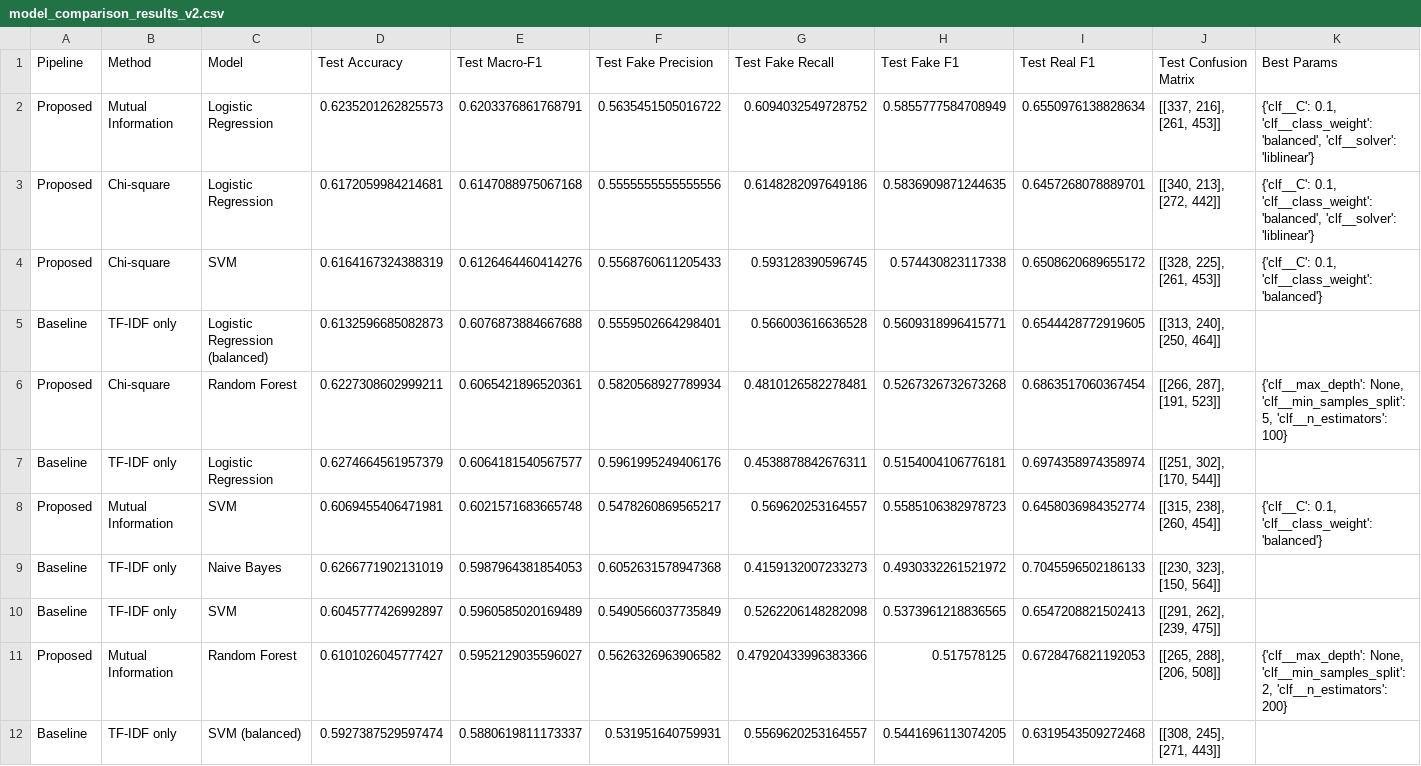
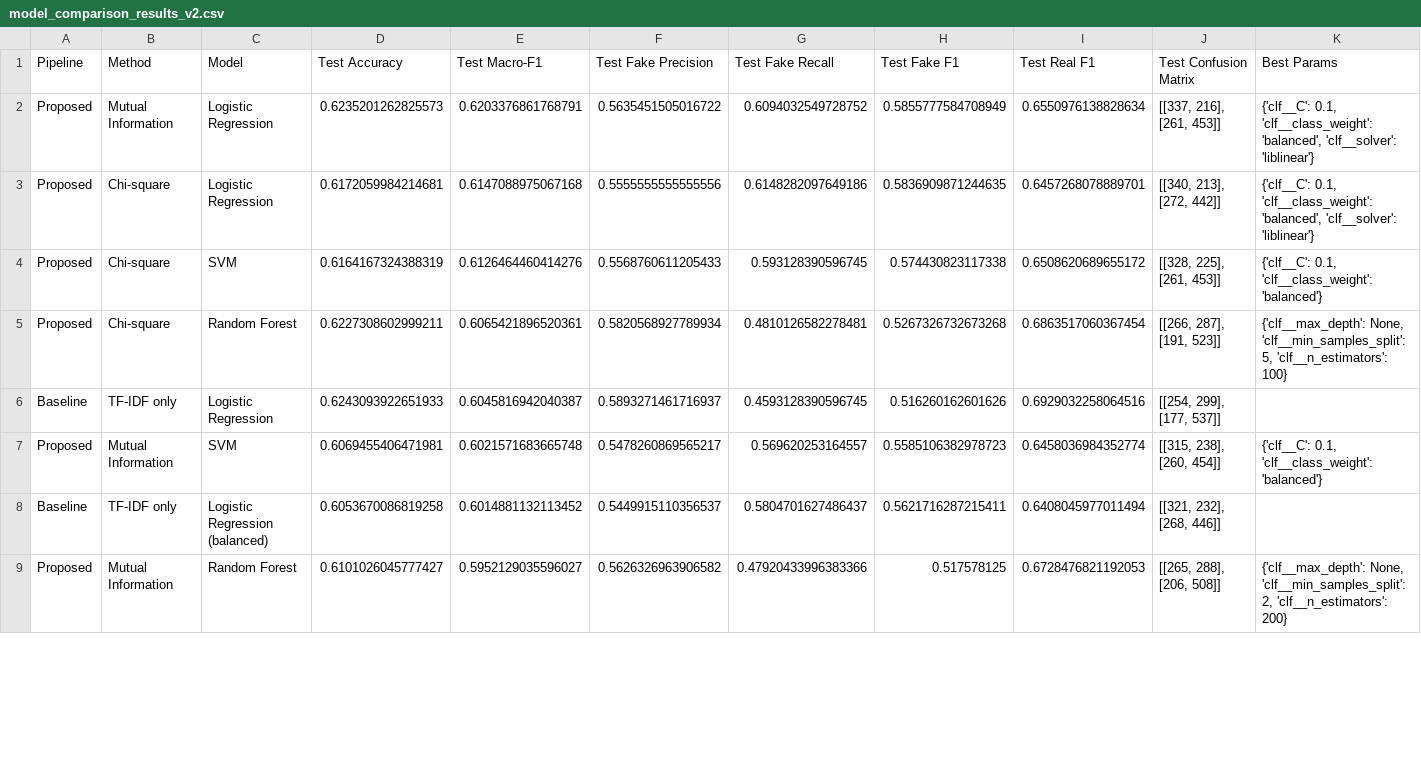
Before and after one commit to Ravindu-Pathirana/Fake-News-Detection, a CSV file: Updated Improvements/model_comparison_results_v2.csv, drawn as a sheet; only a part is shown; the diff covers the shown part only.

```diff
--- a/Updated Improvements/model_comparison_results_v2.csv
+++ b/Updated Improvements/model_comparison_results_v2.csv
@@ -4,9 +4,6 @@ Proposed,Chi-square,Logistic Regression,0.6172059984214681,0.6147088975067168,0.
 Proposed,Chi-square,SVM,0.6164167324388319,0.6126464460414276,0.5568760611205433,0.593128390596745,0.574430823117338,0.6508620689655172,"[[328, 225], [261, 453]]","{'clf__C': 0.1, 'clf__class_weight': 'balanced'}"
-Baseline,TF-IDF only,Logistic Regression (balanced),0.6132596685082873,0.6076873884667688,0.5559502664298401,0.566003616636528,0.5609318996415771,0.6544428772919605,"[[313, 240], [250, 464]]",
 Proposed,Chi-square,Random Forest,0.6227308602999211,0.6065421896520361,0.5820568927789934,0.4810126582278481,0.5267326732673268,0.6863517060367454,"[[266, 287], [191, 523]]","{'clf__max_depth': None, 'clf__min_samples_split': 5, 'clf__n_estimators': 100}"
-Baseline,TF-IDF only,Logistic Regression,0.6274664561957379,0.6064181540567577,0.5961995249406176,0.4538878842676311,0.5154004106776181,0.6974358974358974,"[[251, 302], [170, 544]]",
+Baseline,TF-IDF only,Logistic Regression,0.6243093922651933,0.6045816942040387,0.5893271461716937,0.4593128390596745,0.516260162601626,0.6929032258064516,"[[254, 299], [177, 537]]",
 Proposed,Mutual Information,SVM,0.6069455406471981,0.6021571683665748,0.5478260869565217,0.569620253164557,0.5585106382978723,0.6458036984352774,"[[315, 238], [260, 454]]","{'clf__C': 0.1, 'clf__class_weight': 'balanced'}"
-Baseline,TF-IDF only,Naive Bayes,0.6266771902131019,0.5987964381854053,0.6052631578947368,0.4159132007233273,0.4930332261521972,0.7045596502186133,"[[230, 323], [150, 564]]",
-Baseline,TF-IDF only,SVM,0.6045777426992897,0.5960585020169489,0.5490566037735849,0.5262206148282098,0.5373961218836565,0.6547208821502413,"[[291, 262], [239, 475]]",
+Baseline,TF-IDF only,Logistic Regression (balanced),0.6053670086819258,0.6014881132113452,0.5449915110356537,0.5804701627486437,0.5621716287215411,0.6408045977011494,"[[321, 232], [268, 446]]",
 Proposed,Mutual Information,Random Forest,0.6101026045777427,0.5952129035596027,0.5626326963906582,0.47920433996383366,0.517578125,0.6728476821192053,"[[265, 288], [206, 508]]","{'clf__max_depth': None, 'clf__min_samples_split': 2, 'clf__n_estimators': 200}"
-Baseline,TF-IDF only,SVM (balanced),0.5927387529597474,0.5880619811173337,0.531951640759931,0.5569620253164557,0.5441696113074205,0.6319543509272468,"[[308, 245], [271, 443]]",
```
Also changed, not shown: 4 added rows and 1 removed row elsewhere in this file, Updated Improvements/baseline_results_v2.csv, Updated Improvements/model_comparison_results_v3_metadata.csv, 19 other files.
